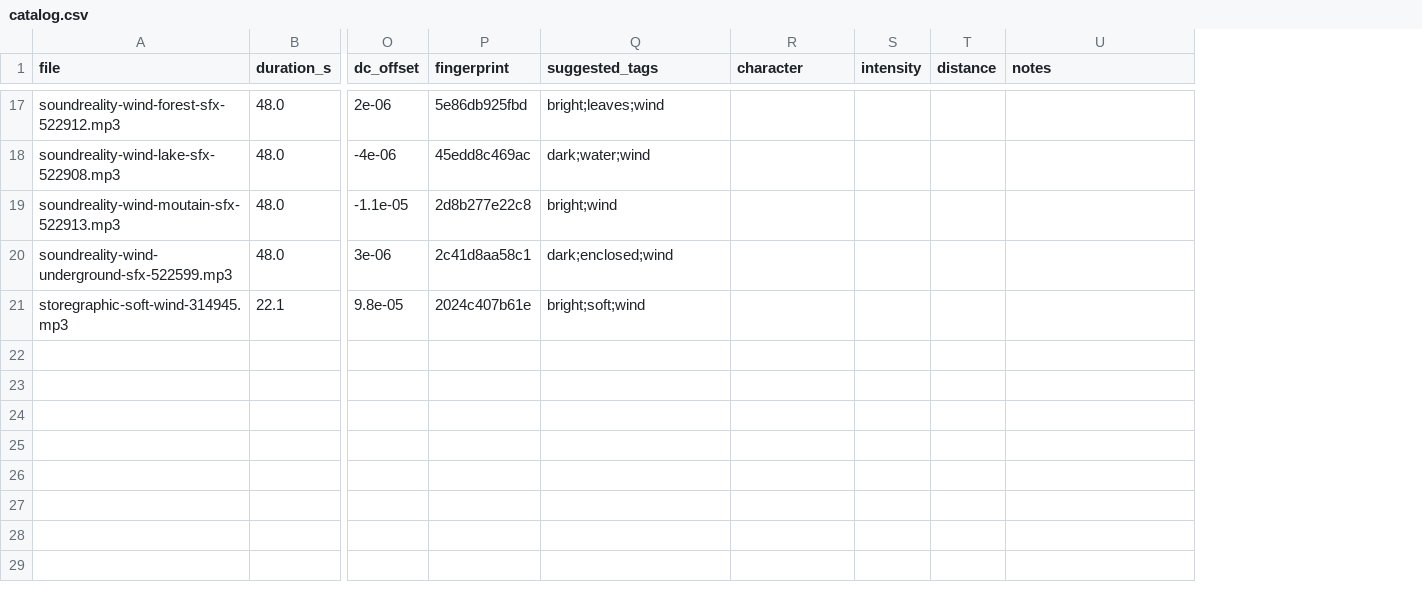
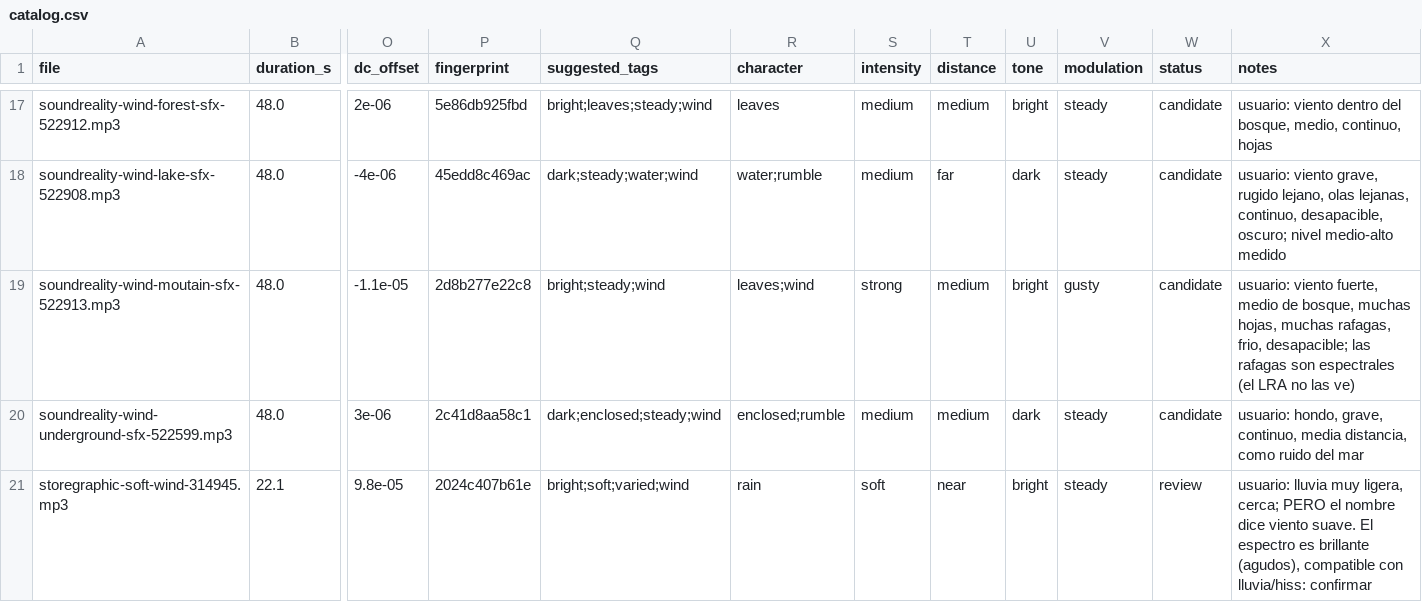
Before and after one commit to antoniovazquezaraujo/LeTrain, a CSV file: docs/developer/soundscape/catalog.csv, drawn as a sheet; only a part is shown, gaps mark what is left out; addresses are those after the commit; the diff covers the shown part only; the diff names each change by its address in the sheet, - before the commit and + after, or states it on an @@ line.

Commit message:
docs(soundscape): curate the first catalog and widen the schema
The user's audition notes are now structured into the ADR-024 axes
(character, intensity, distance, tone, modulation) plus a curation
status and notes; the tool emits the same columns and suggests
modulation from LRA. ADR-024 gains the modulation axis and the note
that LRA does not see spectral gustiness.

```diff
--- a/docs/developer/soundscape/catalog.csv
+++ b/docs/developer/soundscape/catalog.csv
+column U (tone), rows 17-21: bright | dark | bright | dark | bright
+column V (modulation), rows 17-21: steady | steady | gusty | steady | steady
+column W (status), rows 17-21: candidate | candidate | candidate | candidate | review
-Q17 (suggested_tags): bright;leaves;wind
+Q17 (suggested_tags): bright;leaves;steady;wind
-R17 (character): (empty)
+R17 (character): leaves
-S17:S18 (intensity): (empty)
+S17:S18 (intensity): medium
-T17 (distance): (empty)
+T17 (distance): medium
-X17 (notes): (empty)
+X17 (notes): usuario: viento dentro del bosque, medio, continuo, hojas
-Q18 (suggested_tags): dark;water;wind
+Q18 (suggested_tags): dark;steady;water;wind
-R18 (character): (empty)
+R18 (character): water;rumble
-T18 (distance): (empty)
+T18 (distance): far
-X18 (notes): (empty)
+X18 (notes): usuario: viento grave, rugido lejano, olas lejanas, continuo, desapacible, oscuro; nivel medio-alto medido
-Q19 (suggested_tags): bright;wind
+Q19 (suggested_tags): bright;steady;wind
-R19 (character): (empty)
+R19 (character): leaves;wind
-S19 (intensity): (empty)
+S19 (intensity): strong
-T19:T20 (distance): (empty)
+T19:T20 (distance): medium
-X19 (notes): (empty)
+X19 (notes): usuario: viento fuerte, medio de bosque, muchas hojas, muchas rafagas, frio, desapacible; las rafagas son espectrales (el LRA no las ve)
-Q20 (suggested_tags): dark;enclosed;wind
+Q20 (suggested_tags): dark;enclosed;steady;wind
-R20 (character): (empty)
+R20 (character): enclosed;rumble
-S20 (intensity): (empty)
+S20 (intensity): medium
-X20 (notes): (empty)
+X20 (notes): usuario: hondo, grave, continuo, media distancia, como ruido del mar
-Q21 (suggested_tags): bright;soft;wind
+Q21 (suggested_tags): bright;soft;varied;wind
-R21 (character): (empty)
+R21 (character): rain
-S21 (intensity): (empty)
+S21 (intensity): soft
-T21 (distance): (empty)
+T21 (distance): near
-X21 (notes): (empty)
+X21 (notes): usuario: lluvia muy ligera, cerca; PERO el nombre dice viento suave. El espectro es brillante (agudos), compatible con lluvia/hiss: confirmar
```
Also changed, not shown: 67 edited cells elsewhere in this file, 2 other files.
